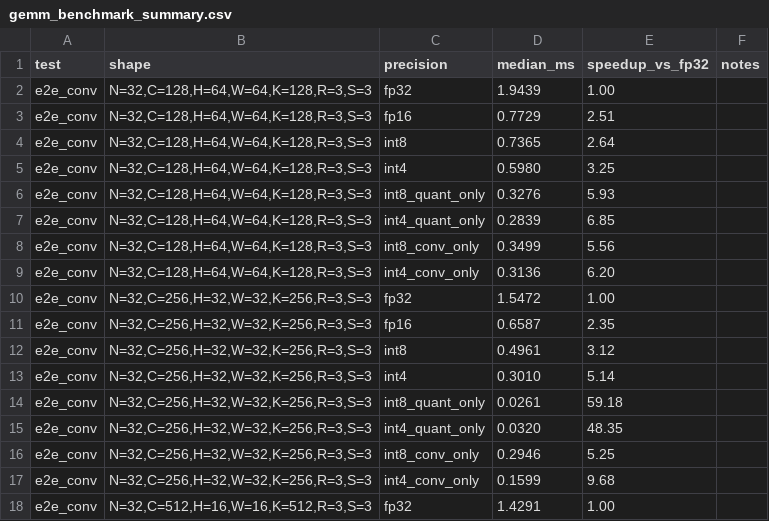
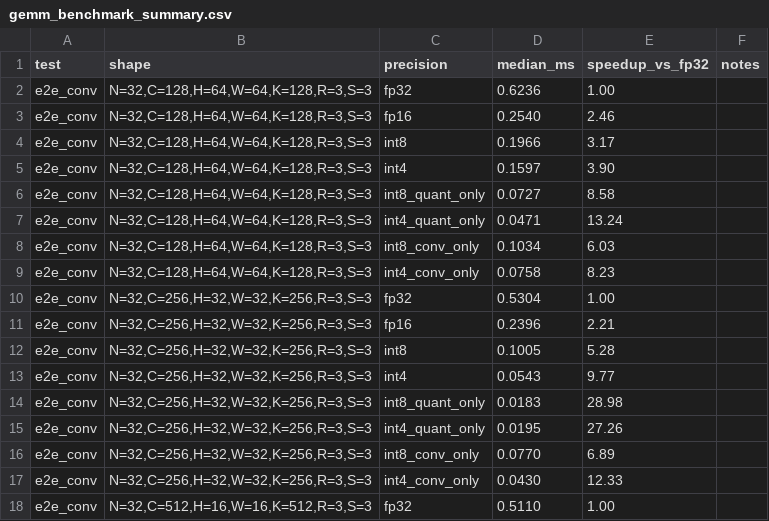
Before and after one commit to xiaruize0911/MoDiff, a CSV file: analysis_int4_vs_int8/gemm_benchmark_summary.csv, drawn as a sheet; only a part is shown; the diff covers the shown part only.

```diff
--- a/analysis_int4_vs_int8/gemm_benchmark_summary.csv
+++ b/analysis_int4_vs_int8/gemm_benchmark_summary.csv
@@ -1,18 +1,18 @@
 test,shape,precision,median_ms,speedup_vs_fp32,notes
-e2e_conv,"N=32,C=128,H=64,W=64,K=128,R=3,S=3",fp32,1.9439,1.00,
-e2e_conv,"N=32,C=128,H=64,W=64,K=128,R=3,S=3",fp16,0.7729,2.51,
-e2e_conv,"N=32,C=128,H=64,W=64,K=128,R=3,S=3",int8,0.7365,2.64,
-e2e_conv,"N=32,C=128,H=64,W=64,K=128,R=3,S=3",int4,0.5980,3.25,
-e2e_conv,"N=32,C=128,H=64,W=64,K=128,R=3,S=3",int8_quant_only,0.3276,5.93,
-e2e_conv,"N=32,C=128,H=64,W=64,K=128,R=3,S=3",int4_quant_only,0.2839,6.85,
-e2e_conv,"N=32,C=128,H=64,W=64,K=128,R=3,S=3",int8_conv_only,0.3499,5.56,
-e2e_conv,"N=32,C=128,H=64,W=64,K=128,R=3,S=3",int4_conv_only,0.3136,6.20,
-e2e_conv,"N=32,C=256,H=32,W=32,K=256,R=3,S=3",fp32,1.5472,1.00,
-e2e_conv,"N=32,C=256,H=32,W=32,K=256,R=3,S=3",fp16,0.6587,2.35,
-e2e_conv,"N=32,C=256,H=32,W=32,K=256,R=3,S=3",int8,0.4961,3.12,
-e2e_conv,"N=32,C=256,H=32,W=32,K=256,R=3,S=3",int4,0.3010,5.14,
-e2e_conv,"N=32,C=256,H=32,W=32,K=256,R=3,S=3",int8_quant_only,0.0261,59.18,
-e2e_conv,"N=32,C=256,H=32,W=32,K=256,R=3,S=3",int4_quant_only,0.0320,48.35,
-e2e_conv,"N=32,C=256,H=32,W=32,K=256,R=3,S=3",int8_conv_only,0.2946,5.25,
-e2e_conv,"N=32,C=256,H=32,W=32,K=256,R=3,S=3",int4_conv_only,0.1599,9.68,
-e2e_conv,"N=32,C=512,H=16,W=16,K=512,R=3,S=3",fp32,1.4291,1.00,
+e2e_conv,"N=32,C=128,H=64,W=64,K=128,R=3,S=3",fp32,0.6236,1.00,
+e2e_conv,"N=32,C=128,H=64,W=64,K=128,R=3,S=3",fp16,0.2540,2.46,
+e2e_conv,"N=32,C=128,H=64,W=64,K=128,R=3,S=3",int8,0.1966,3.17,
+e2e_conv,"N=32,C=128,H=64,W=64,K=128,R=3,S=3",int4,0.1597,3.90,
+e2e_conv,"N=32,C=128,H=64,W=64,K=128,R=3,S=3",int8_quant_only,0.0727,8.58,
+e2e_conv,"N=32,C=128,H=64,W=64,K=128,R=3,S=3",int4_quant_only,0.0471,13.24,
+e2e_conv,"N=32,C=128,H=64,W=64,K=128,R=3,S=3",int8_conv_only,0.1034,6.03,
+e2e_conv,"N=32,C=128,H=64,W=64,K=128,R=3,S=3",int4_conv_only,0.0758,8.23,
+e2e_conv,"N=32,C=256,H=32,W=32,K=256,R=3,S=3",fp32,0.5304,1.00,
+e2e_conv,"N=32,C=256,H=32,W=32,K=256,R=3,S=3",fp16,0.2396,2.21,
+e2e_conv,"N=32,C=256,H=32,W=32,K=256,R=3,S=3",int8,0.1005,5.28,
+e2e_conv,"N=32,C=256,H=32,W=32,K=256,R=3,S=3",int4,0.0543,9.77,
+e2e_conv,"N=32,C=256,H=32,W=32,K=256,R=3,S=3",int8_quant_only,0.0183,28.98,
+e2e_conv,"N=32,C=256,H=32,W=32,K=256,R=3,S=3",int4_quant_only,0.0195,27.26,
+e2e_conv,"N=32,C=256,H=32,W=32,K=256,R=3,S=3",int8_conv_only,0.0770,6.89,
+e2e_conv,"N=32,C=256,H=32,W=32,K=256,R=3,S=3",int4_conv_only,0.0430,12.33,
+e2e_conv,"N=32,C=512,H=16,W=16,K=512,R=3,S=3",fp32,0.5110,1.00,
```
Also changed, not shown: 29 edited cells elsewhere in this file, 13 other files.
